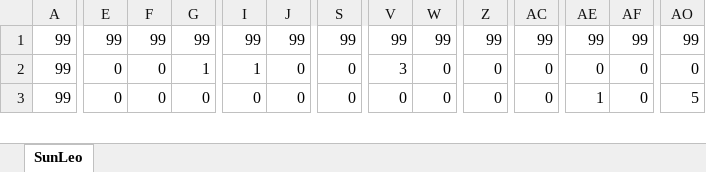
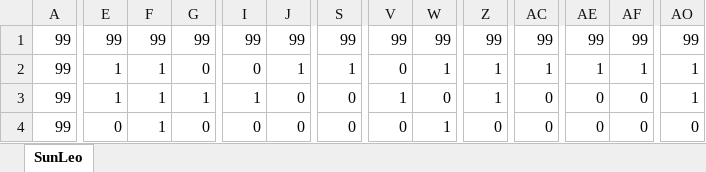
Before and after one commit to r1towww/osore, an Excel workbook: Star Regein/Star Regein/SunLeo.xlsx, sheet SunLeo, drawn as a sheet; only a part is shown, gaps mark what is left out; values as stored, in another font and other column widths than the file's, no borders; charts and pictures and conditional formats not drawn; addresses are those after the commit; rows hold the shown columns only; the diff covers the shown part only; the diff names each change by its address in the sheet, - before the commit and + after, or states it on an @@ line.

```diff
--- a/Star Regein/Star Regein/SunLeo.xlsx (sheet SunLeo)
+++ b/Star Regein/Star Regein/SunLeo.xlsx (sheet SunLeo)
-E2: 0
+E2: 1
-F2: 0
+F2: 1
-G2: 1
+G2: 0
-I2: 1
+I2: 0
-J2: 0
+J2: 1
-S2: 0
+S2: 1
-V2: 3
+V2: 0
-W2: 0
+W2: 1
-Z2: 0
+Z2: 1
-AC2: 0
+AC2: 1
-AE2: 0
+AE2: 1
-AF2: 0
+AF2: 1
-AO2: 0
+AO2: 1
+row 3: 99 | 1 | 1 | 1 | 1 | 0 | 0 | 1 | 0 | 1 | 0 | 0 | 0 | 1
-F4: 0
+F4: 1
-W4: 0
+W4: 1
-AE4: 1
+AE4: 0
-AO4: 5
+AO4: 0
```
Also changed, not shown: 1 removed row, 675 edited cells and cell formats elsewhere in this sheet, charts or pictures, 3 other files.
